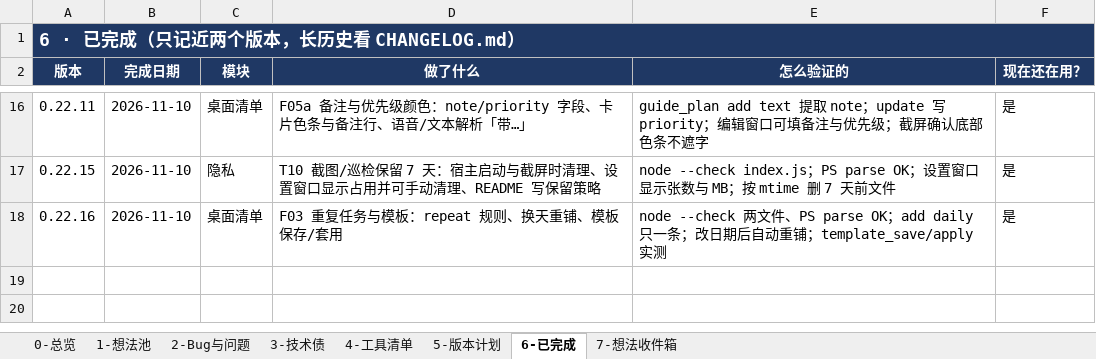
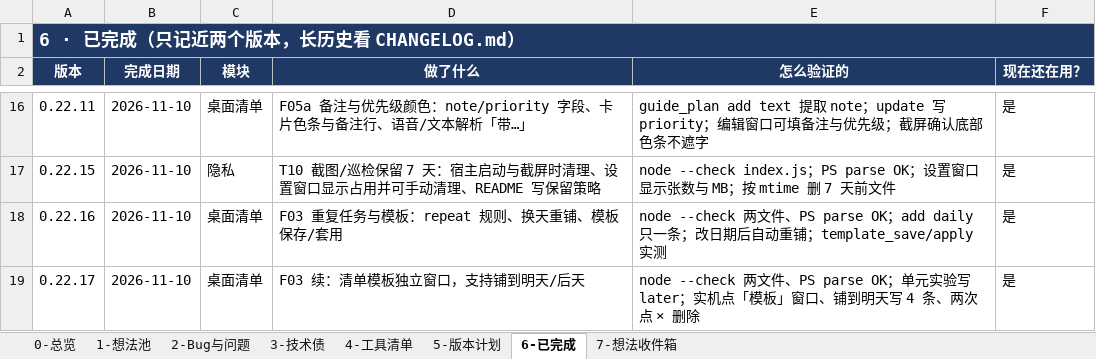
Before and after one commit to fahsq72lan/dsh-guide-tutor, an Excel workbook: planning/打磨计划-2026-11.xlsx, sheet 6-已完成, drawn as a sheet; only a part is shown, gaps mark what is left out; values as stored, in another font and other column widths than the file's, no borders; table styles not drawn; the diff names each change by its address in the sheet, - before the commit and + after, or states it on an @@ line.

Commit message:
feat(plan): 清单模板独立窗口，支持铺到明天/后天（F03 续）

```diff
--- a/planning/打磨计划-2026-11.xlsx (sheet 6-已完成)
+++ b/planning/打磨计划-2026-11.xlsx (sheet 6-已完成)
+row 19: 0.22.17 | 2026-11-10 | 桌面清单 | F03 续：清单模板独立窗口，支持铺到明天/后天 | node --check 两文件、PS parse OK；单元实验写 later；实机点「模板」窗口、铺到明天写 4 条、两次点 × 删除 | 是
```
Also changed, not shown: sheet 1-想法池, 打磨计划-2026-11.xlsx, 5 other files.
